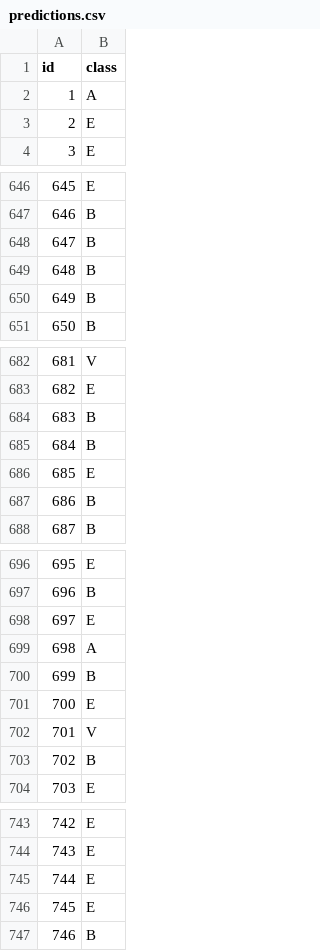
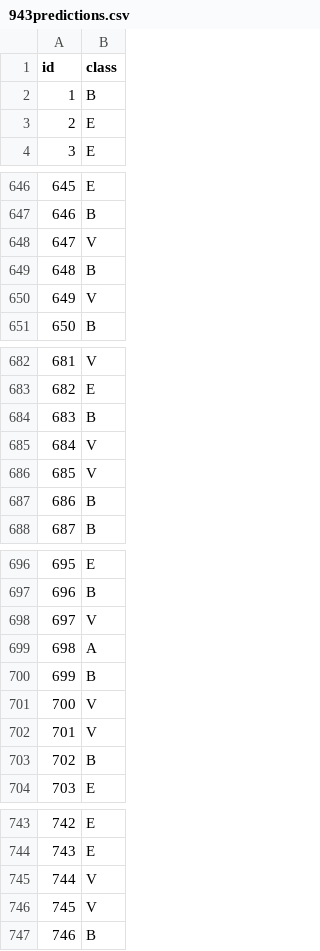
Before and after one commit to garethltm/361a2, a CSV file: 943predictions.csv (was predictions.csv), drawn as a sheet; only a part is shown, gaps mark what is left out; the diff covers the shown part only.

```diff
--- a/predictions.csv
+++ b/943predictions.csv
@@ -1,3 +1,3 @@
 id,class
-1,A
+1,B
 2,E
@@ -647,5 +647,5 @@ id,class
 646,B
-647,B
+647,V
 648,B
-649,B
+649,V
 650,B
@@ -684,4 +684,4 @@ id,class
 683,B
-684,B
-685,E
+684,V
+685,V
 686,B
@@ -697,6 +697,6 @@ id,class
 696,B
-697,E
+697,V
 698,A
 699,B
-700,E
+700,V
 701,V
@@ -744,4 +744,4 @@ id,class
 743,E
-744,E
-745,E
+744,V
+745,V
 746,B
```
Also changed, not shown: 51 edited cells elsewhere in this file, 4 other files.
